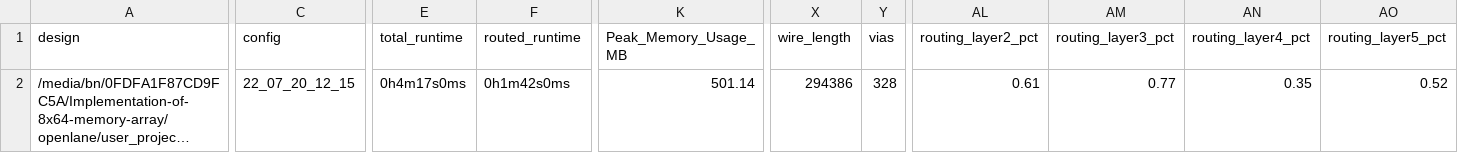
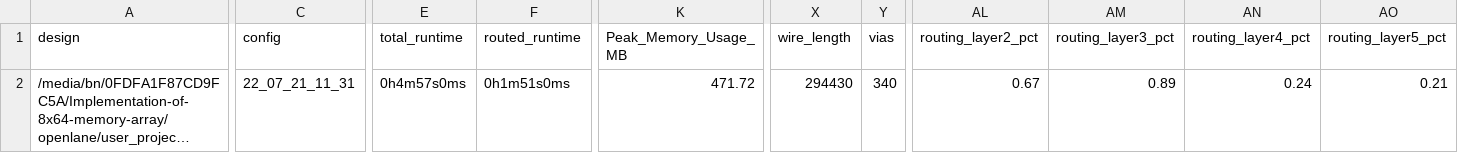
Before and after one commit to binoy01/Implementation-of-64x8-memory-array, a CSV file: signoff/user_project_wrapper/metrics.csv, drawn as a sheet; only a part is shown, gaps mark what is left out; long unchanged cells end in …; the diff names each change by its address in the sheet, - before the commit and + after, or states it on an @@ line.

```diff
--- a/signoff/user_project_wrapper/metrics.csv
+++ b/signoff/user_project_wrapper/metrics.csv
-C2 (config): 22_07_20_12_15
+C2 (config): 22_07_21_11_31
-E2 (total_runtime): 0h4m17s0ms
+E2 (total_runtime): 0h4m57s0ms
-F2 (routed_runtime): 0h1m42s0ms
+F2 (routed_runtime): 0h1m51s0ms
-K2 (Peak_Memory_Usage_MB): 501.14
+K2 (Peak_Memory_Usage_MB): 471.72
-X2 (wire_length): 294386
+X2 (wire_length): 294430
-Y2 (vias): 328
+Y2 (vias): 340
-AL2 (routing_layer2_pct): 0.61
+AL2 (routing_layer2_pct): 0.67
-AM2 (routing_layer3_pct): 0.77
+AM2 (routing_layer3_pct): 0.89
-AN2 (routing_layer4_pct): 0.35
+AN2 (routing_layer4_pct): 0.24
-AO2 (routing_layer5_pct): 0.52
+AO2 (routing_layer5_pct): 0.21
```
Also changed, not shown: signoff/simple/metrics.csv, 15 other files.
